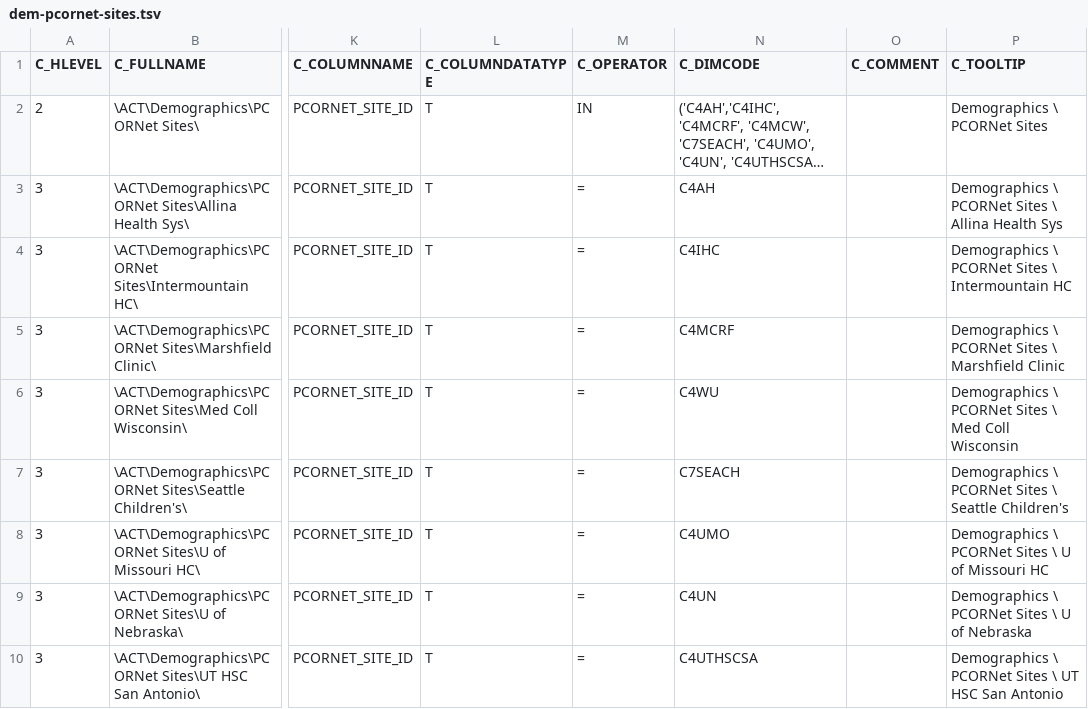
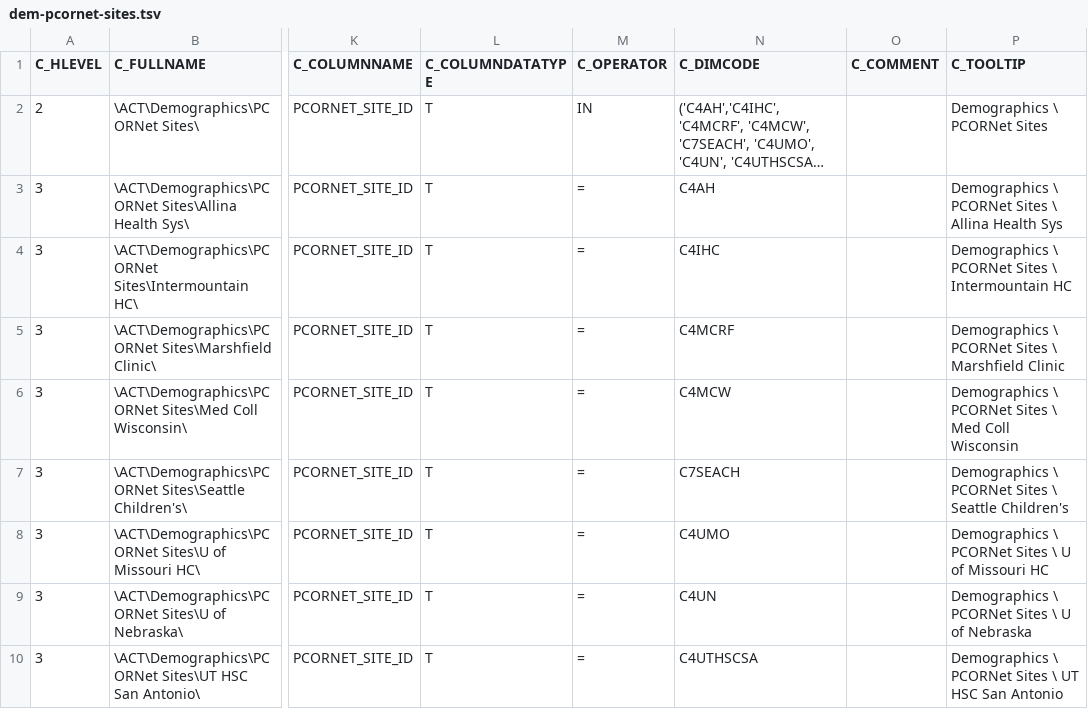
Before and after one commit to Missouri-BMI/I2B2_ON_PCORNET_CDM, a TSV file: CDM_DATA/harmonizer/SCRIPTS/GENERATED_ONT/SITES/pcornet/dem-pcornet-sites.tsv, drawn as a sheet; only a part is shown, gaps mark what is left out; long unchanged cells end in …; the diff names each change by its address in the sheet, - before the commit and + after, or states it on an @@ line.

Commit message:
pcornet-site mapping issue

```diff
--- a/CDM_DATA/harmonizer/SCRIPTS/GENERATED_ONT/SITES/pcornet/dem-pcornet-sites.tsv
+++ b/CDM_DATA/harmonizer/SCRIPTS/GENERATED_ONT/SITES/pcornet/dem-pcornet-sites.tsv
-N6 (C_DIMCODE): C4WU
+N6 (C_DIMCODE): C4MCW
```
Also changed, not shown: 2 other files.
